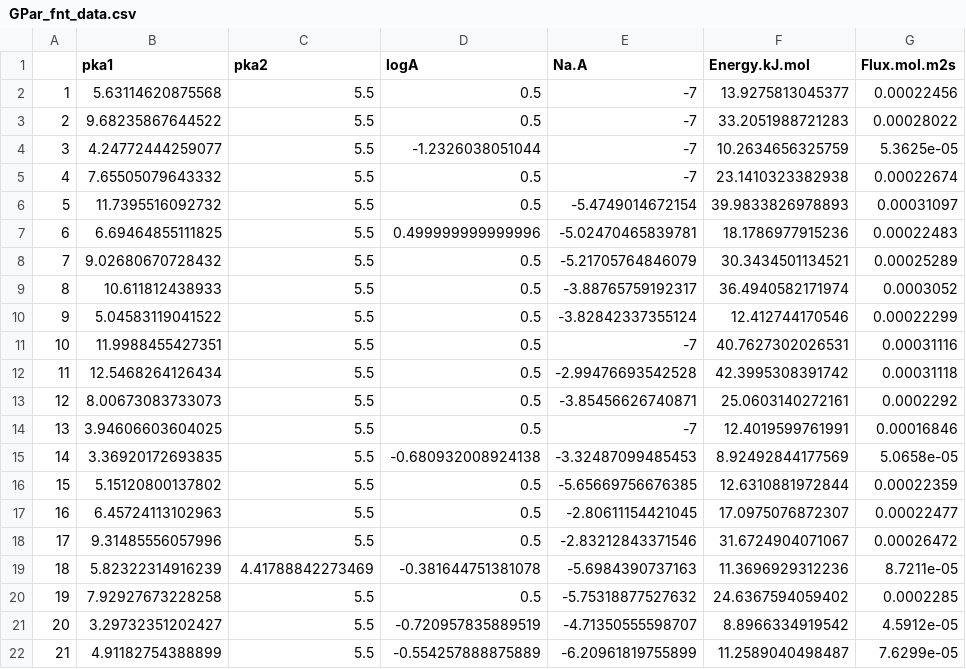
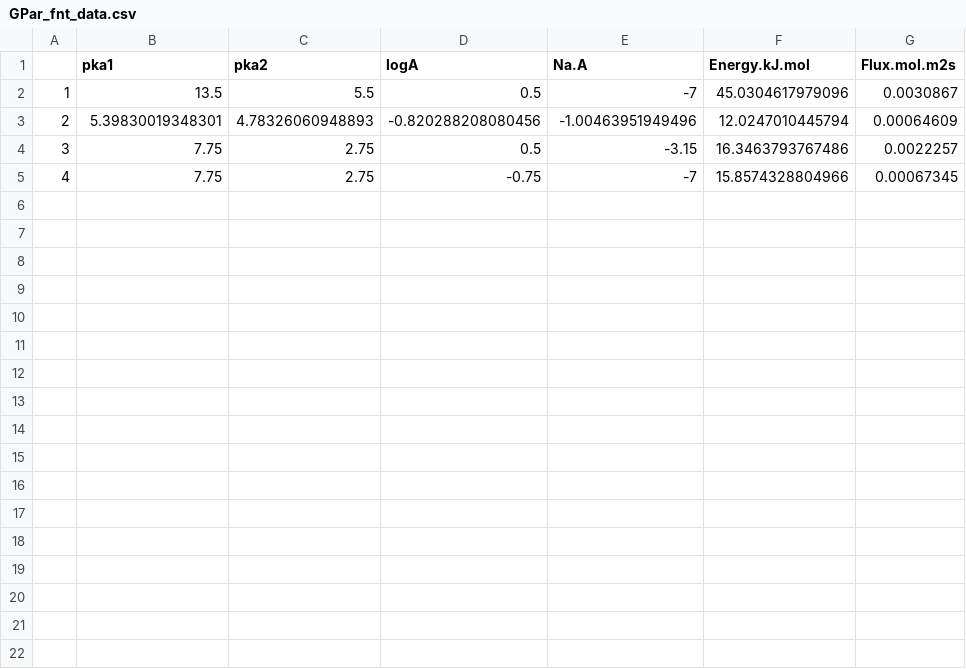
Before and after one commit to jkboualavong/MultiObjAdaptSamp, a CSV file: PCET/Ex_PCET_Acidic/GPar_fnt_data.csv, drawn as a sheet.

```diff
--- a/PCET/Ex_PCET_Acidic/GPar_fnt_data.csv
+++ b/PCET/Ex_PCET_Acidic/GPar_fnt_data.csv
@@ -1,22 +1,5 @@
 "","pka1","pka2","logA","Na.A","Energy.kJ.mol","Flux.mol.m2s"
-"1",5.63114620875568,5.5,0.5,-7,13.9275813045377,0.00022456
-"2",9.68235867644522,5.5,0.5,-7,33.2051988721283,0.00028022
-"3",4.24772444259077,5.5,-1.2326038051044,-7,10.2634656325759,5.3625e-05
-"4",7.65505079643332,5.5,0.5,-7,23.1410323382938,0.00022674
-"5",11.7395516092732,5.5,0.5,-5.4749014672154,39.9833826978893,0.00031097
-"6",6.69464855111825,5.5,0.499999999999996,-5.02470465839781,18.1786977915236,0.00022483
-"7",9.02680670728432,5.5,0.5,-5.21705764846079,30.3434501134521,0.00025289
-"8",10.611812438933,5.5,0.5,-3.88765759192317,36.4940582171974,0.0003052
-"9",5.04583119041522,5.5,0.5,-3.82842337355124,12.412744170546,0.00022299
-"10",11.9988455427351,5.5,0.5,-7,40.7627302026531,0.00031116
-"11",12.5468264126434,5.5,0.5,-2.99476693542528,42.3995308391742,0.00031118
-"12",8.00673083733073,5.5,0.5,-3.85456626740871,25.0603140272161,0.0002292
-"13",3.94606603604025,5.5,0.5,-7,12.4019599761991,0.00016846
-"14",3.36920172693835,5.5,-0.680932008924138,-3.32487099485453,8.92492844177569,5.0658e-05
-"15",5.15120800137802,5.5,0.5,-5.65669756676385,12.6310881972844,0.00022359
-"16",6.45724113102963,5.5,0.5,-2.80611154421045,17.0975076872307,0.00022477
-"17",9.31485556057996,5.5,0.5,-2.83212843371546,31.6724904071067,0.00026472
-"18",5.82322314916239,4.41788842273469,-0.381644751381078,-5.6984390737163,11.3696929312236,8.7211e-05
-"19",7.92927673228258,5.5,0.5,-5.75318877527632,24.6367594059402,0.0002285
-"20",3.29732351202427,5.5,-0.720957835889519,-4.71350555598707,8.8966334919542,4.5912e-05
-"21",4.91182754388899,5.5,-0.554257888875889,-6.20961819755899,11.2589040498487,7.6299e-05
+"1",13.5,5.5,0.5,-7,45.0304617979096,0.0030867
+"2",5.39830019348301,4.78326060948893,-0.820288208080456,-1.00463951949496,12.0247010445794,0.00064609
+"3",7.75,2.75,0.5,-3.15,16.3463793767486,0.0022257
+"4",7.75,2.75,-0.75,-7,15.8574328804966,0.00067345
```
Also changed, not shown: PCET/Ex_PCET_Acidic/GPar_fnt_data_90Cap.csv, PCET/Ex_PCET_Acidic/GPar_fnt_data_90CapOpt.csv, 35 other files.
